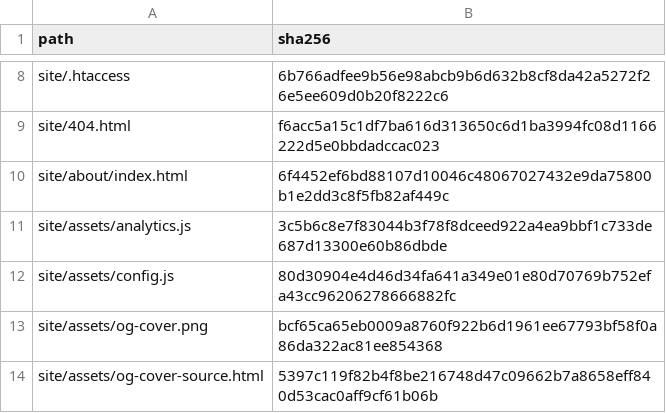
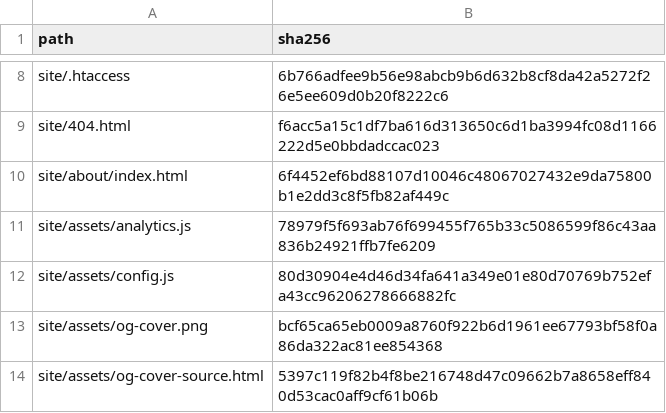
Before and after one commit to Railwayautomatic/Ew2R3-visualization, a CSV file: SHA256SUMS.csv, drawn as a sheet; only a part is shown, gaps mark what is left out.

```diff
--- a/SHA256SUMS.csv
+++ b/SHA256SUMS.csv
@@ -10,3 +10,3 @@
 "site/about/index.html","6f4452ef6bd88107d10046c48067027432e9da75800b1e2dd3c8f5fb82af449c"
-"site/assets/analytics.js","3c5b6c8e7f83044b3f78f8dceed922a4ea9bbf1c733de687d13300e60b86dbde"
+"site/assets/analytics.js","78979f5f693ab76f699455f765b33c5086599f86c43aa836b24921ffb7fe6209"
 "site/assets/config.js","80d30904e4d46d34fa641a349e01e80d70769b752efa43cc96206278666882fc"
```
Also changed, not shown: 1 other file.
